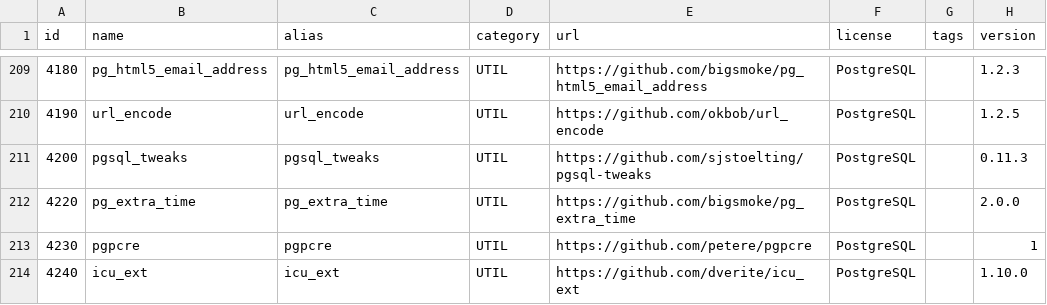
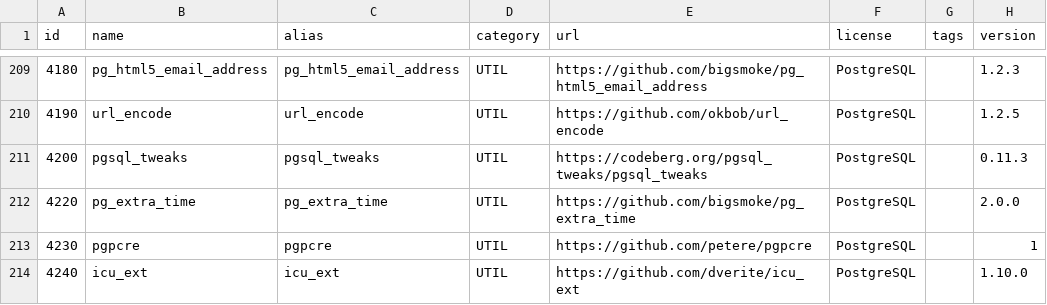
Before and after one commit to pgsty/ext, a CSV file: data/pigsty.csv, drawn as a sheet; only a part is shown, gaps mark what is left out; the diff names each change by its address in the sheet, - before the commit and + after, or states it on an @@ line.

```diff
--- a/data/pigsty.csv
+++ b/data/pigsty.csv
-E211 (url): https://github.com/sjstoelting/pgsql-tweaks
+E211 (url): https://codeberg.org/pgsql_tweaks/pgsql_tweaks
```
Also changed, not shown: data/extension.csv, 1 other file.
